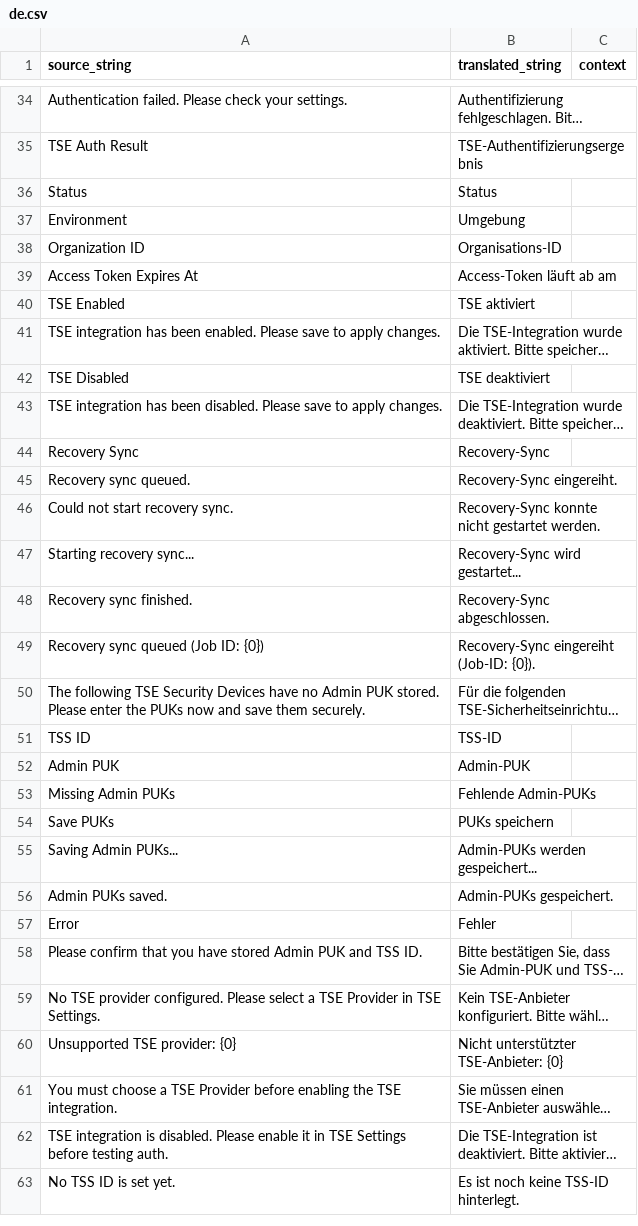
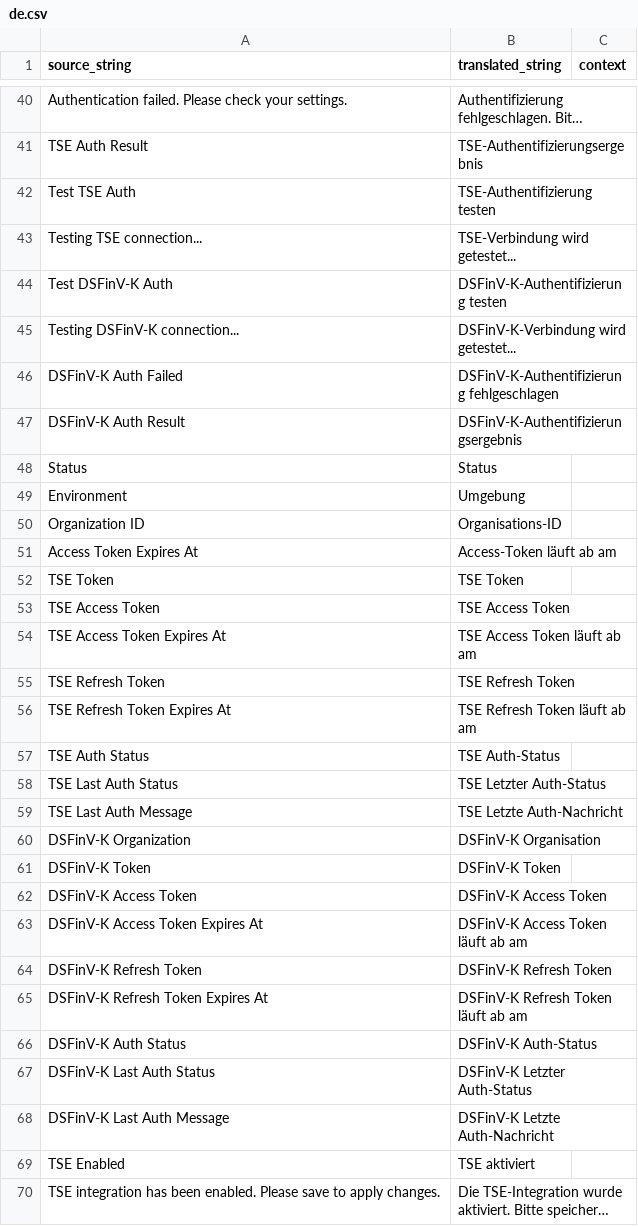
Before and after one commit to Rocket-Quack/erpnext_tse, a CSV file: erpnext_tse/erpnext_tse/translations/de.csv, drawn as a sheet; only a part is shown, gaps mark what is left out; the shorter side is filled out with more unchanged rows; long unchanged cells end in …; the diff covers the shown part only; the diff names each change by its address in the sheet, - before the commit and + after, or states it on an @@ line.

```diff
--- a/erpnext_tse/erpnext_tse/translations/de.csv
+++ b/erpnext_tse/erpnext_tse/translations/de.csv
+row 42: Test TSE Auth | TSE-Authentifizierung testen
+row 43: Testing TSE connection... | TSE-Verbindung wird getestet...
+row 44: Test DSFinV-K Auth | DSFinV-K-Authentifizierung testen
+row 45: Testing DSFinV-K connection... | DSFinV-K-Verbindung wird getestet...
+row 46: DSFinV-K Auth Failed | DSFinV-K-Authentifizierung fehlgeschlagen
+row 47: DSFinV-K Auth Result | DSFinV-K-Authentifizierungsergebnis
+row 52: TSE Token | TSE Token
+row 53: TSE Access Token | TSE Access Token
+row 54: TSE Access Token Expires At | TSE Access Token läuft ab am
+row 55: TSE Refresh Token | TSE Refresh Token
+row 56: TSE Refresh Token Expires At | TSE Refresh Token läuft ab am
+row 57: TSE Auth Status | TSE Auth-Status
+row 58: TSE Last Auth Status | TSE Letzter Auth-Status
+row 59: TSE Last Auth Message | TSE Letzte Auth-Nachricht
+row 60: DSFinV-K Organization | DSFinV-K Organisation
+row 61: DSFinV-K Token | DSFinV-K Token
+row 62: DSFinV-K Access Token | DSFinV-K Access Token
+row 63: DSFinV-K Access Token Expires At | DSFinV-K Access Token läuft ab am
+row 64: DSFinV-K Refresh Token | DSFinV-K Refresh Token
+row 65: DSFinV-K Refresh Token Expires At | DSFinV-K Refresh Token läuft ab am
+row 66: DSFinV-K Auth Status | DSFinV-K Auth-Status
+row 67: DSFinV-K Last Auth Status | DSFinV-K Letzter Auth-Status
+row 68: DSFinV-K Last Auth Message | DSFinV-K Letzte Auth-Nachricht
```
Also changed, not shown: 7 added rows and 2 edited cells elsewhere in this file, 11 other files.
